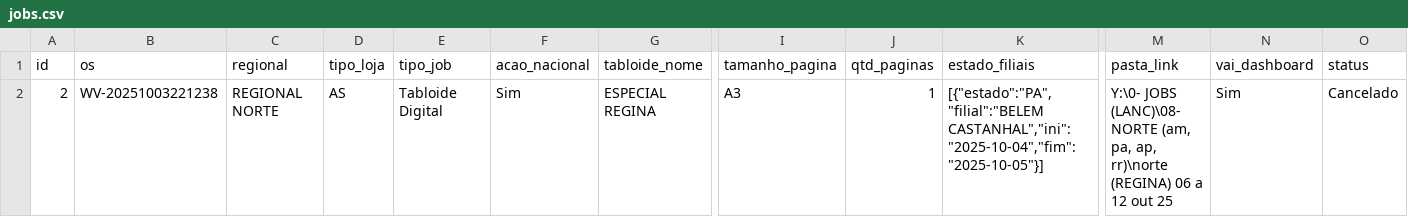
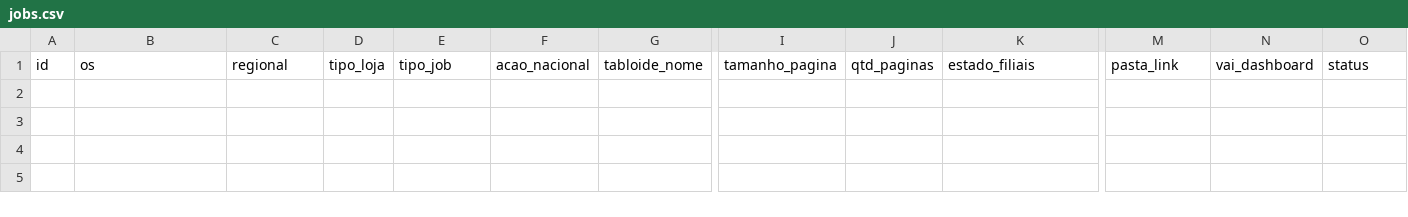
Before and after one commit to JPVectorsitem/LINKS-img, a CSV file: jobs.csv, drawn as a sheet; only a part is shown, gaps mark what is left out; rows hold the shown columns only; the diff names each change by its address in the sheet, - before the commit and + after, or states it on an @@ line.

Commit message:
chore(csv): update jobs.csv via Workflow Vector

```diff
--- a/jobs.csv
+++ b/jobs.csv
-row 2: 2 | WV-20251003221238 | REGIONAL NORTE | AS | Tabloide Digital | Sim | ESPECIAL REGINA | A3 | 1 | [{"estado":"PA","filial":"BELEM CASTANHAL","ini":"2025-10-04","fim":"2025-10-05"}] | Y:\0- JOBS (LANC)\08- NORTE (am, pa, ap, rr)\norte (REGINA) 06 a 12 out 25 | Sim | Cancelado
```
